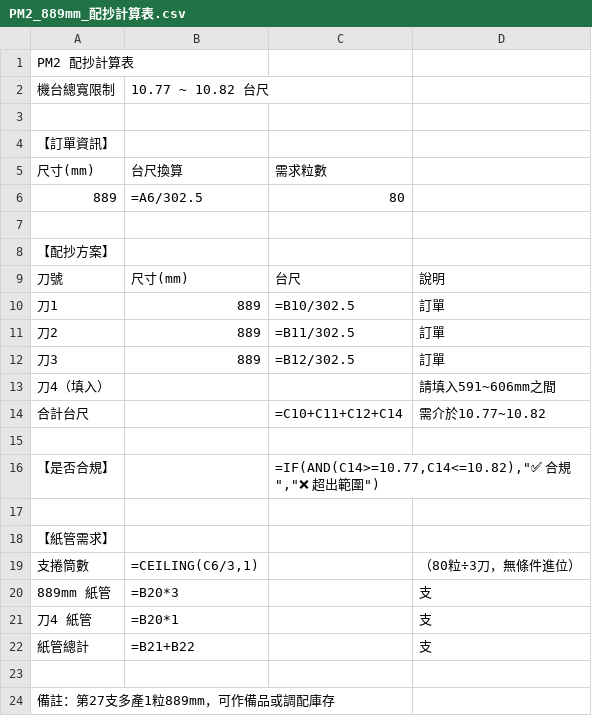
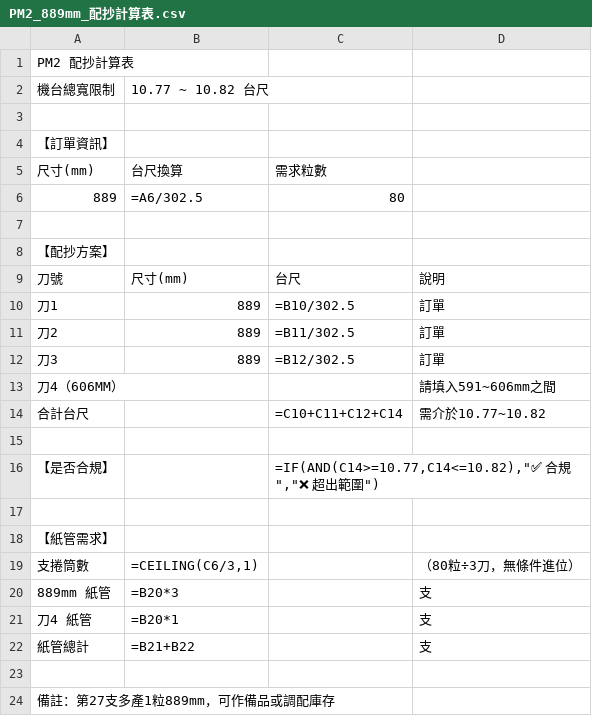
Before and after one commit to family860200-svg/-janjan-flowgps, a CSV file: 公司配抄專用/PM2_889mm_配抄計算表.csv, drawn as a sheet.

```diff
--- a/公司配抄專用/PM2_889mm_配抄計算表.csv
+++ b/公司配抄專用/PM2_889mm_配抄計算表.csv
@@ -12,3 +12,3 @@
 刀3,889,=B12/302.5,訂單,,,,
-刀4（填入）,,,請填入591~606mm之間,,,,
+刀4（606MM）,,,請填入591~606mm之間,,,,
 合計台尺,,=C10+C11+C12+C14,需介於10.77~10.82,,,,
```
Also changed, not shown: 2 other files.
